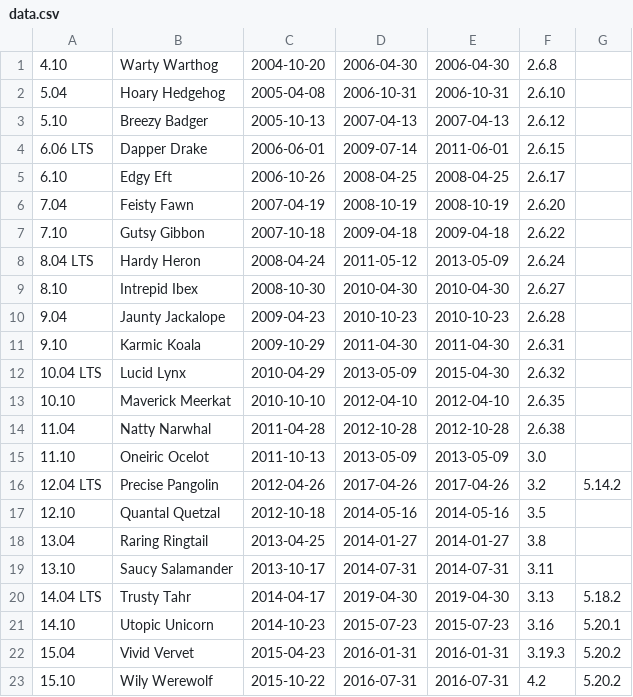
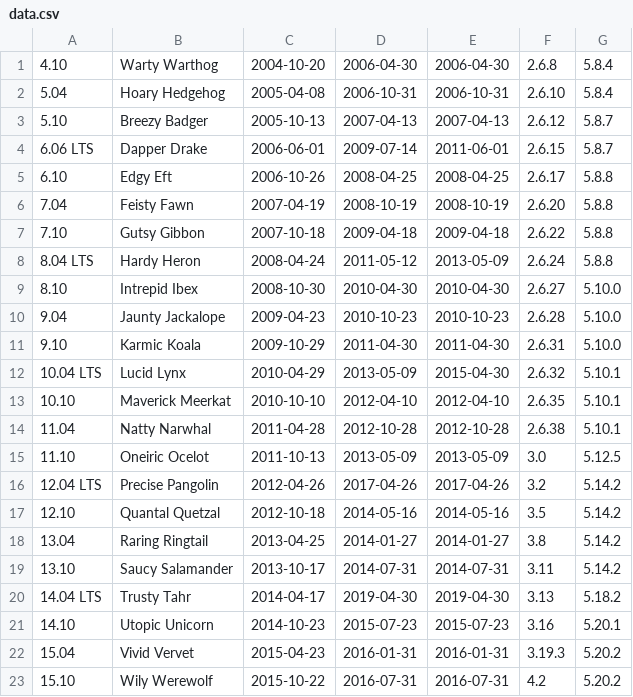
Before and after one commit to perlancar/gudangdata, a CSV file: table/ubuntu_release/data.csv, drawn as a sheet.

```diff
--- a/table/ubuntu_release/data.csv
+++ b/table/ubuntu_release/data.csv
@@ -1,20 +1,20 @@
-4.10,Warty Warthog,2004-10-20,2006-04-30,2006-04-30,2.6.8,
-5.04,Hoary Hedgehog,2005-04-08,2006-10-31,2006-10-31,2.6.10,
-5.10,Breezy Badger,2005-10-13,2007-04-13,2007-04-13,2.6.12,
-6.06 LTS,Dapper Drake,2006-06-01,2009-07-14,2011-06-01,2.6.15,
-6.10,Edgy Eft,2006-10-26,2008-04-25,2008-04-25,2.6.17,
-7.04,Feisty Fawn,2007-04-19,2008-10-19,2008-10-19,2.6.20,
-7.10,Gutsy Gibbon,2007-10-18,2009-04-18,2009-04-18,2.6.22,
-8.04 LTS,Hardy Heron,2008-04-24,2011-05-12,2013-05-09,2.6.24,
-8.10,Intrepid Ibex,2008-10-30,2010-04-30,2010-04-30,2.6.27,
-9.04,Jaunty Jackalope,2009-04-23,2010-10-23,2010-10-23,2.6.28,
-9.10,Karmic Koala,2009-10-29,2011-04-30,2011-04-30,2.6.31,
-10.04 LTS,Lucid Lynx,2010-04-29,2013-05-09,2015-04-30,2.6.32,
-10.10,Maverick Meerkat,2010-10-10,2012-04-10,2012-04-10,2.6.35,
-11.04,Natty Narwhal,2011-04-28,2012-10-28,2012-10-28,2.6.38,
-11.10,Oneiric Ocelot,2011-10-13,2013-05-09,2013-05-09,3.0,
+4.10,Warty Warthog,2004-10-20,2006-04-30,2006-04-30,2.6.8,5.8.4
+5.04,Hoary Hedgehog,2005-04-08,2006-10-31,2006-10-31,2.6.10,5.8.4
+5.10,Breezy Badger,2005-10-13,2007-04-13,2007-04-13,2.6.12,5.8.7
+6.06 LTS,Dapper Drake,2006-06-01,2009-07-14,2011-06-01,2.6.15,5.8.7
+6.10,Edgy Eft,2006-10-26,2008-04-25,2008-04-25,2.6.17,5.8.8
+7.04,Feisty Fawn,2007-04-19,2008-10-19,2008-10-19,2.6.20,5.8.8
+7.10,Gutsy Gibbon,2007-10-18,2009-04-18,2009-04-18,2.6.22,5.8.8
+8.04 LTS,Hardy Heron,2008-04-24,2011-05-12,2013-05-09,2.6.24,5.8.8
+8.10,Intrepid Ibex,2008-10-30,2010-04-30,2010-04-30,2.6.27,5.10.0
+9.04,Jaunty Jackalope,2009-04-23,2010-10-23,2010-10-23,2.6.28,5.10.0
+9.10,Karmic Koala,2009-10-29,2011-04-30,2011-04-30,2.6.31,5.10.0
+10.04 LTS,Lucid Lynx,2010-04-29,2013-05-09,2015-04-30,2.6.32,5.10.1
+10.10,Maverick Meerkat,2010-10-10,2012-04-10,2012-04-10,2.6.35,5.10.1
+11.04,Natty Narwhal,2011-04-28,2012-10-28,2012-10-28,2.6.38,5.10.1
+11.10,Oneiric Ocelot,2011-10-13,2013-05-09,2013-05-09,3.0,5.12.5
 12.04 LTS,Precise Pangolin,2012-04-26,2017-04-26,2017-04-26,3.2,5.14.2
-12.10,Quantal Quetzal,2012-10-18,2014-05-16,2014-05-16,3.5,
-13.04,Raring Ringtail,2013-04-25,2014-01-27,2014-01-27,3.8,
-13.10,Saucy Salamander,2013-10-17,2014-07-31,2014-07-31,3.11,
+12.10,Quantal Quetzal,2012-10-18,2014-05-16,2014-05-16,3.5,5.14.2
+13.04,Raring Ringtail,2013-04-25,2014-01-27,2014-01-27,3.8,5.14.2
+13.10,Saucy Salamander,2013-10-17,2014-07-31,2014-07-31,3.11,5.14.2
 14.04 LTS,Trusty Tahr,2014-04-17,2019-04-30,2019-04-30,3.13,5.18.2
```
Also changed, not shown: table/debian_release/data.csv.
